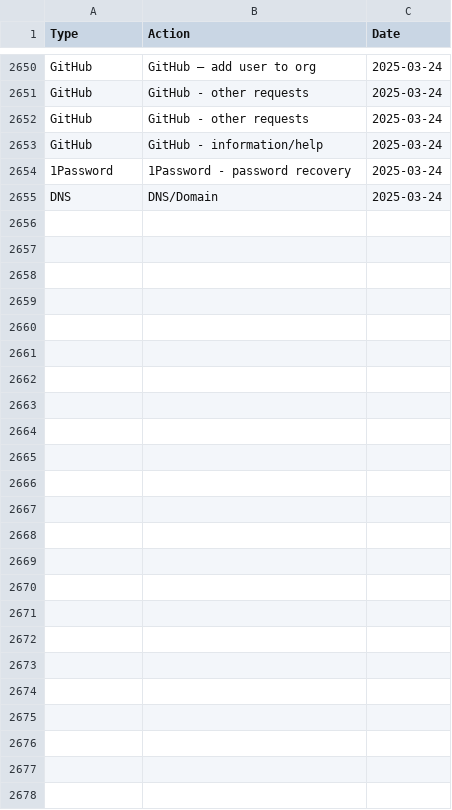
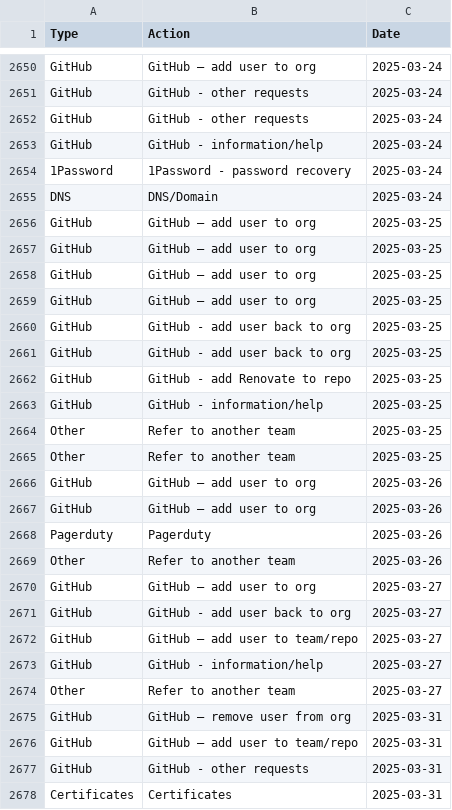
Before and after one commit to ministryofjustice/operations-engineering-kpi-dashboard, a CSV file: data/production/support_request_stats.csv, drawn as a sheet; only a part is shown, gaps mark what is left out.

Commit message:
Upload support request data

```diff
--- a/data/production/support_request_stats.csv
+++ b/data/production/support_request_stats.csv
@@ -2655 +2655,24 @@ GitHub,GitHub - information/help,2025-03-24
 DNS,DNS/Domain,2025-03-24
+GitHub,GitHub – add user to org,2025-03-25
+GitHub,GitHub – add user to org,2025-03-25
+GitHub,GitHub – add user to org,2025-03-25
+GitHub,GitHub – add user to org,2025-03-25
+GitHub,GitHub - add user back to org,2025-03-25
+GitHub,GitHub - add user back to org,2025-03-25
+GitHub,GitHub - add Renovate to repo,2025-03-25
+GitHub,GitHub - information/help,2025-03-25
+Other,Refer to another team,2025-03-25
+Other,Refer to another team,2025-03-25
+GitHub,GitHub – add user to org,2025-03-26
+GitHub,GitHub – add user to org,2025-03-26
+Pagerduty,Pagerduty,2025-03-26
+Other,Refer to another team,2025-03-26
+GitHub,GitHub – add user to org,2025-03-27
+GitHub,GitHub - add user back to org,2025-03-27
+GitHub,GitHub – add user to team/repo,2025-03-27
+GitHub,GitHub - information/help,2025-03-27
+Other,Refer to another team,2025-03-27
+GitHub,GitHub – remove user from org,2025-03-31
+GitHub,GitHub – add user to team/repo,2025-03-31
+GitHub,GitHub - other requests,2025-03-31
+Certificates,Certificates,2025-03-31
```
